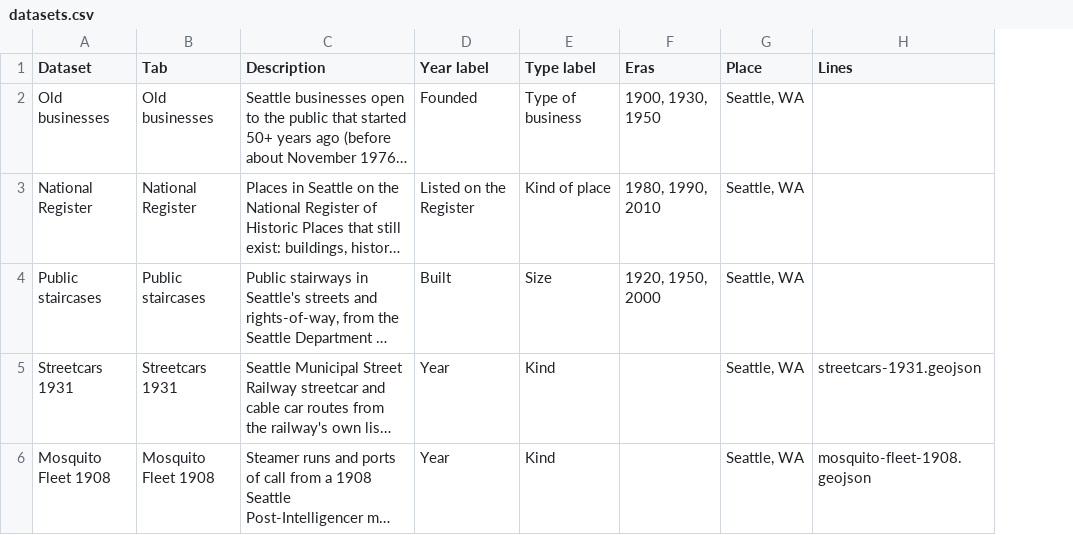
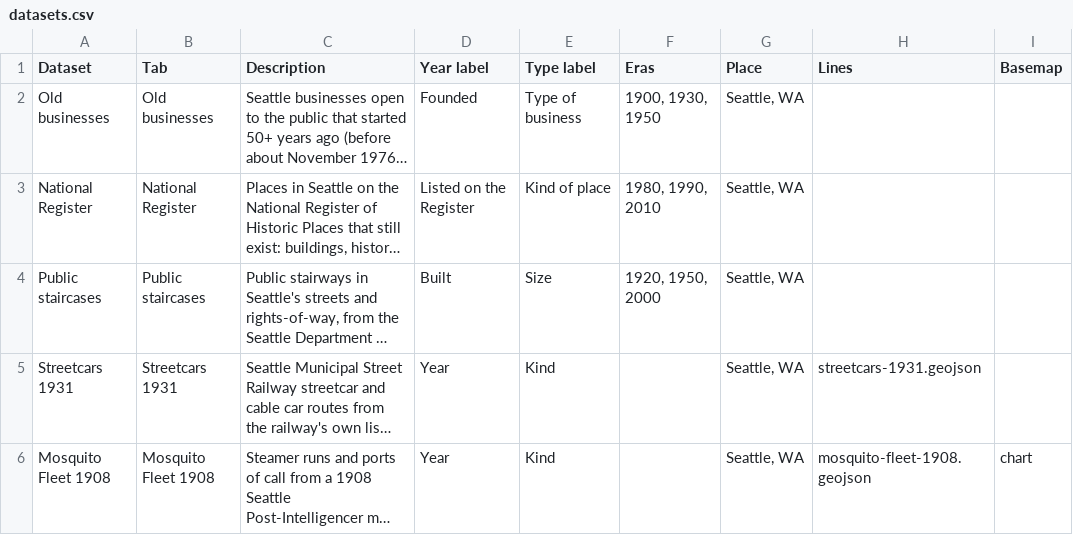
Before and after one commit to midtide/Lowtide-Seattle, a CSV file: data/datasets.csv, drawn as a sheet; long unchanged cells end in …; the diff names each change by its address in the sheet, - before the commit and + after, or states it on an @@ line.

```diff
--- a/data/datasets.csv
+++ b/data/datasets.csv
+column I (Basemap), row 6: chart
```
Also changed, not shown: 1 other file.
